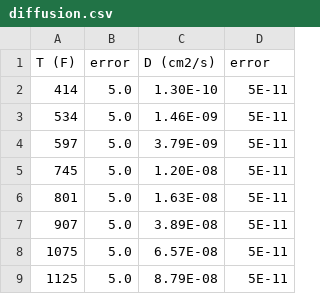
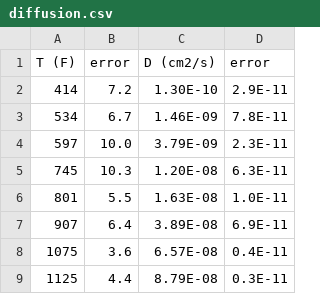
Before and after one commit to jbestenlehner/mat1820_example, a CSV file: data/session11/diffusion.csv, drawn as a sheet.

Commit message:
Correction to notebook seesion 11 and data added. JB recompiled.

```diff
--- a/data/session11/diffusion.csv
+++ b/data/session11/diffusion.csv
@@ -1,9 +1,9 @@
 T (F),error,D (cm2/s),error
-414,5.0,1.30E-10,5E-11
-534,5.0,1.46E-09,5E-11
-597,5.0,3.79E-09,5E-11
-745,5.0,1.20E-08,5E-11
-801,5.0,1.63E-08,5E-11
-907,5.0,3.89E-08,5E-11
-1075,5.0,6.57E-08,5E-11
-1125,5.0,8.79E-08,5E-11
+414,7.2,1.30E-10,2.9E-11
+534,6.7,1.46E-09,7.8E-11
+597,10.0,3.79E-09,2.3E-11
+745,10.3,1.20E-08,6.3E-11
+801,5.5,1.63E-08,1.0E-11
+907,6.4,3.89E-08,6.9E-11
+1075,3.6,6.57E-08,0.4E-11
+1125,4.4,8.79E-08,0.3E-11
```
Also changed, not shown: 9 other files.
